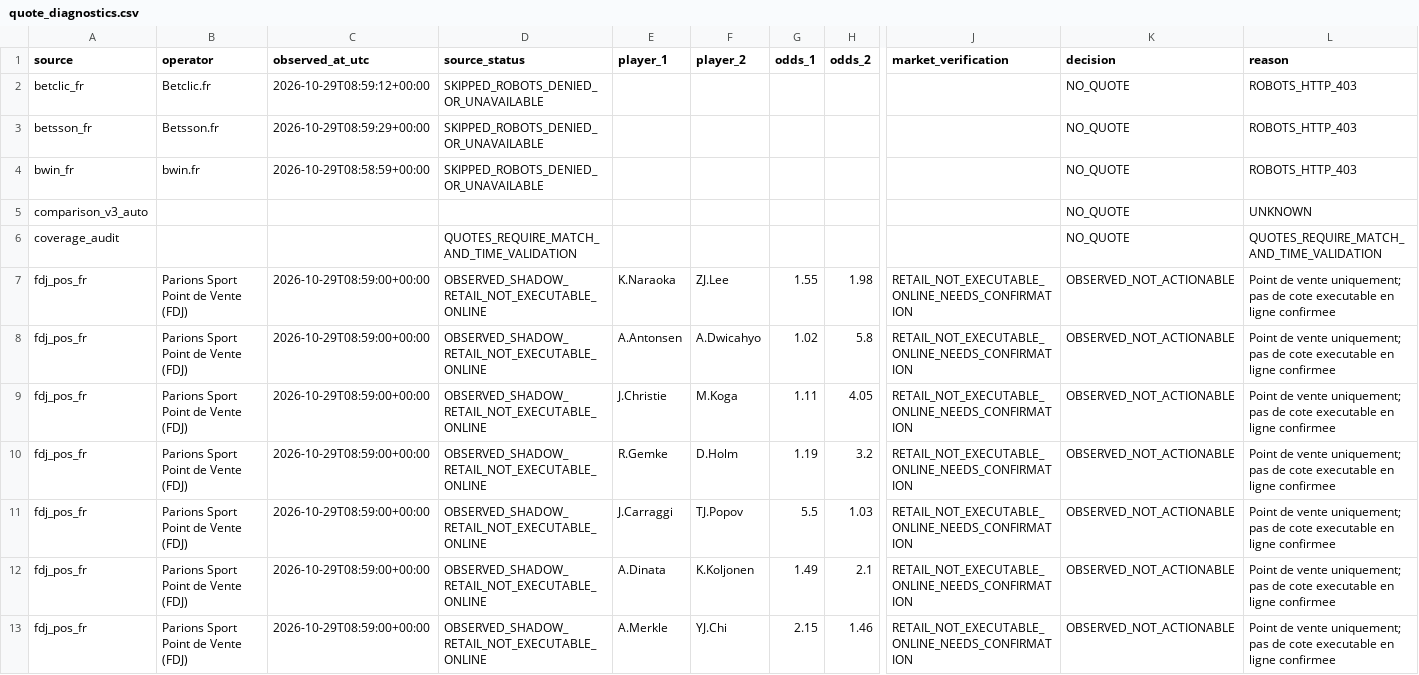
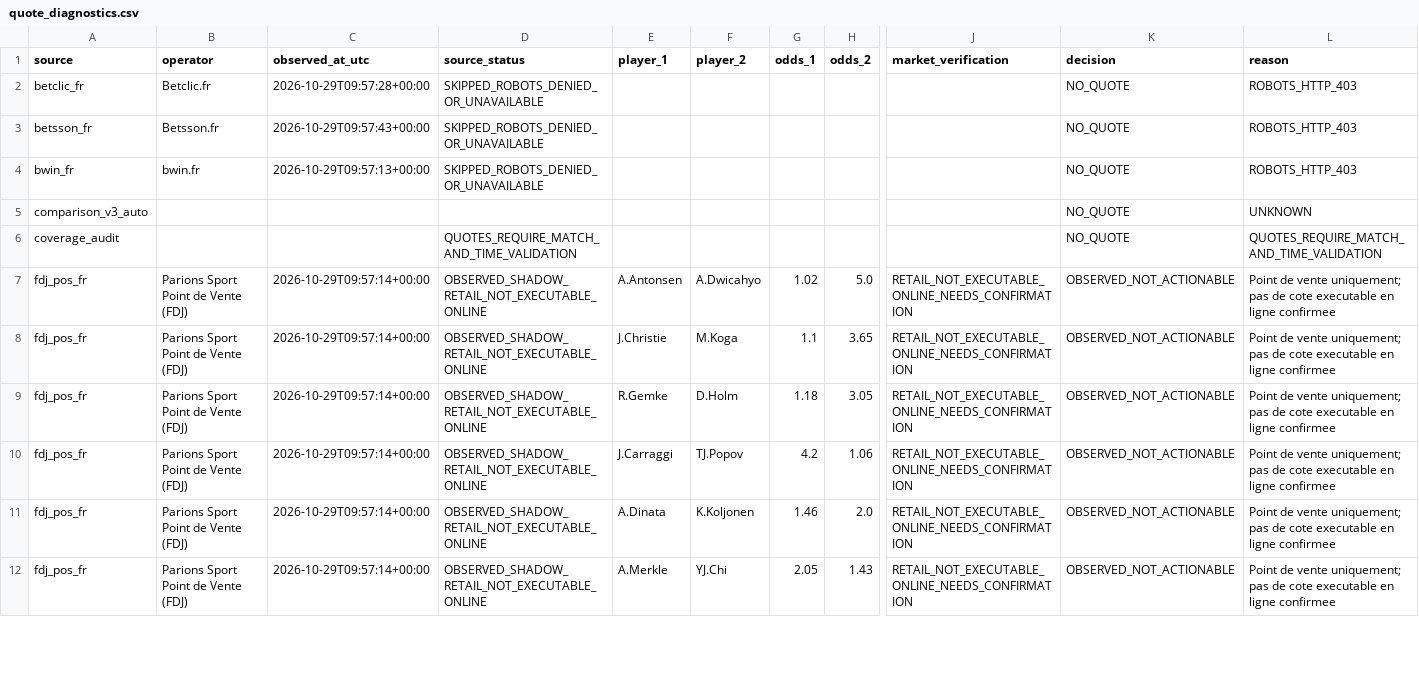
Before and after one commit to berangerbeato-cmd/badminton-lab, a CSV file: data/odds_shadow/quote_diagnostics.csv, drawn as a sheet; only a part is shown, gaps mark what is left out; removed rows and columns are numbered as before the commit, all else as after; rows hold the shown columns only; the diff covers the shown part only; the diff names each change by its address in the sheet, - before the commit and + after, or states it on an @@ line.

```diff
--- a/data/odds_shadow/quote_diagnostics.csv
+++ b/data/odds_shadow/quote_diagnostics.csv
-C2 (observed_at_utc): 2026-10-29T08:59:12+00:00
+C2 (observed_at_utc): 2026-10-29T09:57:28+00:00
-C3 (observed_at_utc): 2026-10-29T08:59:29+00:00
+C3 (observed_at_utc): 2026-10-29T09:57:43+00:00
-C4 (observed_at_utc): 2026-10-29T08:58:59+00:00
+C4 (observed_at_utc): 2026-10-29T09:57:13+00:00
-row 7: fdj_pos_fr | Parions Sport Point de Vente (FDJ) | 2026-10-29T08:59:00+00:00 | OBSERVED_SHADOW_RETAIL_NOT_EXECUTABLE_ONLINE | K.Naraoka | ZJ.Lee | 1.55 | 1.98 | RETAIL_NOT_EXECUTABLE_ONLINE_NEEDS_CONFIRMATION | OBSERVED_NOT_ACTIONABLE | Point de vente uniquement; pas de cote executable en ligne confirmee
-C7:C12 (observed_at_utc): 2026-10-29T08:59:00+00:00
+C7:C12 (observed_at_utc): 2026-10-29T09:57:14+00:00
-H7 (odds_2): 5.8
+H7 (odds_2): 5.0
-G8 (odds_1): 1.11
+G8 (odds_1): 1.1
-H8 (odds_2): 4.05
+H8 (odds_2): 3.65
-G9 (odds_1): 1.19
+G9 (odds_1): 1.18
-H9 (odds_2): 3.2
+H9 (odds_2): 3.05
-G10 (odds_1): 5.5
+G10 (odds_1): 4.2
-H10 (odds_2): 1.03
+H10 (odds_2): 1.06
-G11 (odds_1): 1.49
+G11 (odds_1): 1.46
-H11 (odds_2): 2.1
+H11 (odds_2): 2.0
-G12 (odds_1): 2.15
+G12 (odds_1): 2.05
-H12 (odds_2): 1.46
+H12 (odds_2): 1.43
```
Also changed, not shown: 1 removed row and 31 edited cells elsewhere in this file, 30 other files.
